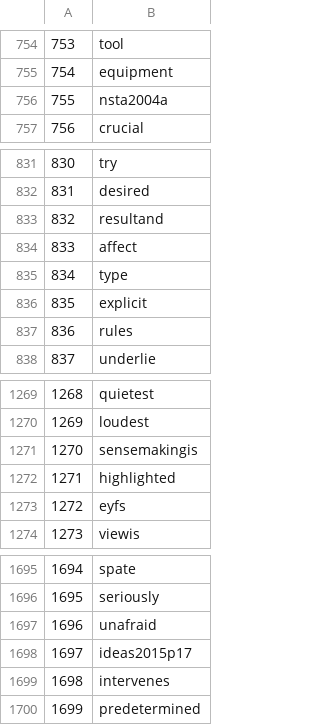
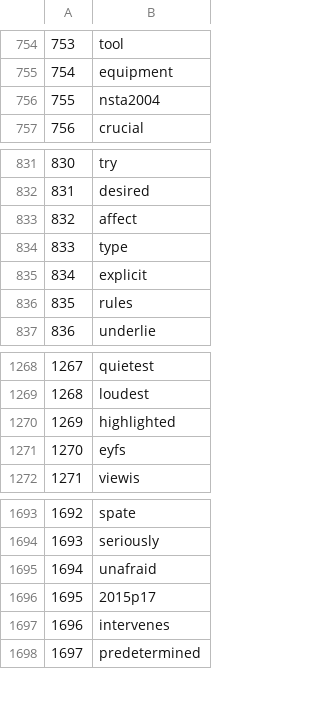
Before and after one commit to jbruun/reviewECIBSE, a CSV file: listNodesTheoretical.csv, drawn as a sheet; only a part is shown, gaps mark what is left out; removed rows and columns are numbered as before the commit, all else as after; the diff names each change by its address in the sheet, - before the commit and + after, or states it on an @@ line.

```diff
--- a/listNodesTheoretical.csv
+++ b/listNodesTheoretical.csv
-B756: nsta2004a
+B756: nsta2004
-row 833: 832 | resultand
@@ column A renumbered from row 833 down @@
-row 1271: 1270 | sensemakingis
-B1696: ideas2015p17
+B1696: 2015p17
```
Also changed, not shown: 15 other files.
